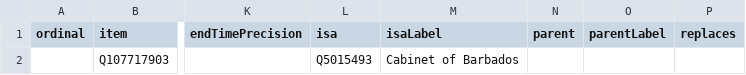
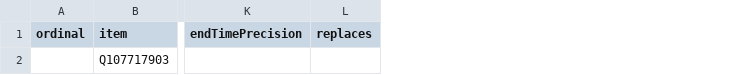
Before and after one commit to every-politician-scrapers/barbados-cabinet, a CSV file: wikidata/results/all-cabinets.csv, drawn as a sheet; only a part is shown, gaps mark what is left out; the diff names each change by its address in the sheet, - before the commit and + after, or states it on an @@ line.

Commit message:
Run SPARQL queries

```diff
--- a/wikidata/results/all-cabinets.csv
+++ b/wikidata/results/all-cabinets.csv
-column L (isa), row 2: Q5015493
-column M (isaLabel), row 2: Cabinet of Barbados
-column N (parent), empty
-column O (parentLabel), empty
```
